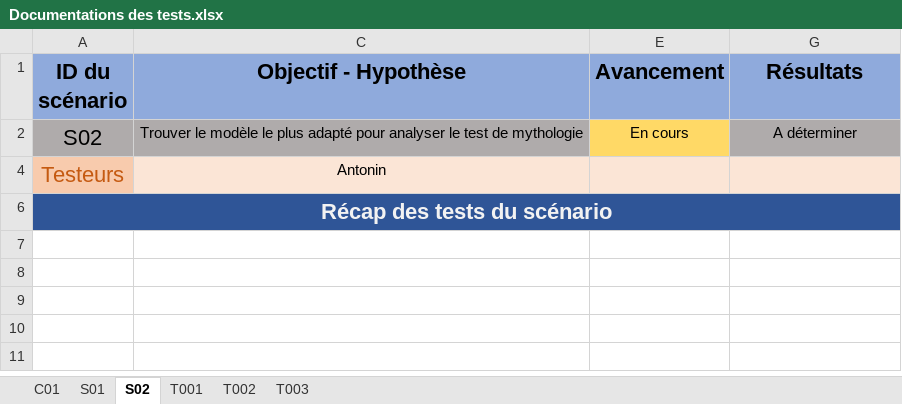
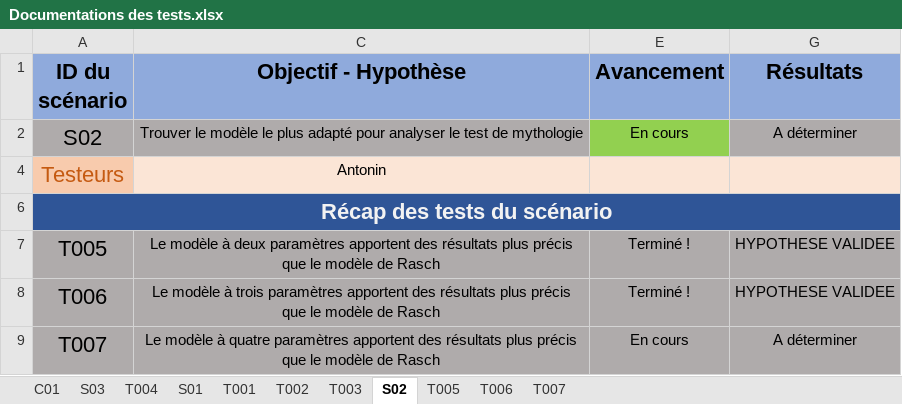
Before and after one commit to Tonin386/AlecolLearning, an Excel workbook: R/Documentations des tests.xlsx, sheet S02, drawn as a sheet; values as stored, in another font and other column widths than the file's, no borders; conditional formats not drawn; the diff names each change by its address in the sheet, - before the commit and + after, or states it on an @@ line.

```diff
--- a/R/Documentations des tests.xlsx (sheet S02)
+++ b/R/Documentations des tests.xlsx (sheet S02)
+sheet tab: S03
+sheet tab: T004
+sheet tab: T005
+sheet tab: T006
+sheet tab: T007
@@ sheet tab order changed: C01 | S03 | T004 | S01 | T001 | T002 | T003 | S02 | T005 | T006 | T007 @@
-E2 fill: #FFD966
+E2 fill: #92D050
+row 7: T005 | Le modèle à deux paramètres apportent des résultats plus précis que le modèle de Rasch | Terminé ! | HYPOTHESE VALIDEE
+row 8: T006 | Le modèle à trois paramètres apportent des résultats plus précis que le modèle de Rasch | Terminé ! | HYPOTHESE VALIDEE
+row 9: T007 | Le modèle à quatre paramètres apportent des résultats plus précis que le modèle de Rasch | En cours | A déterminer
```
Also changed, not shown: sheet C01, sheet S01, formulas that keep their value, hidden cells, 10 other files.
